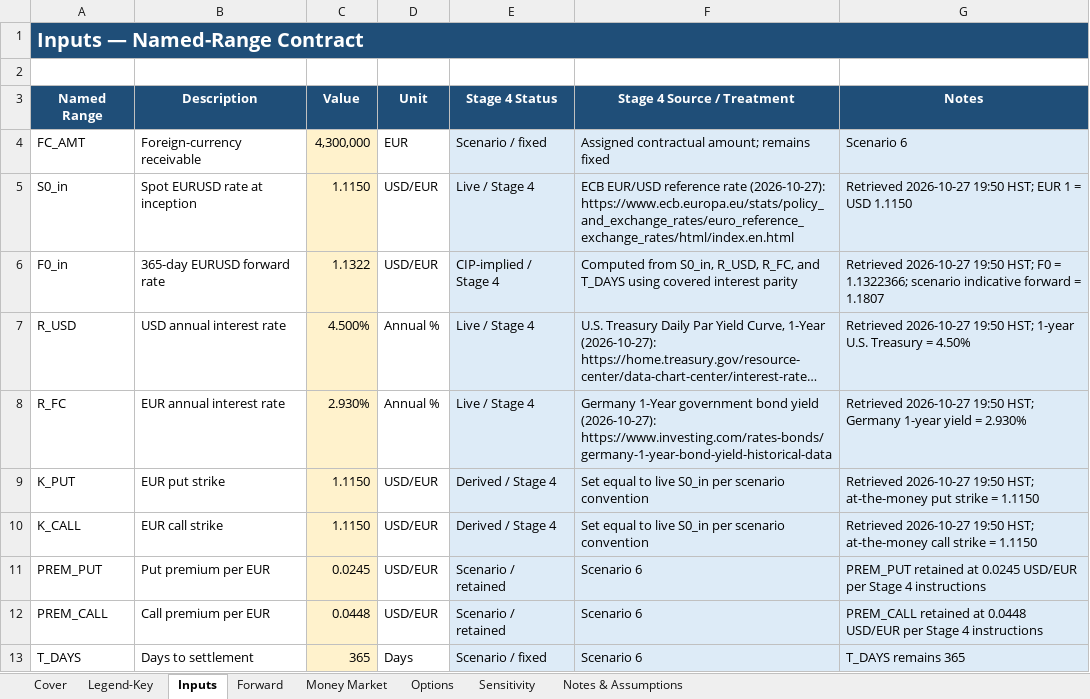
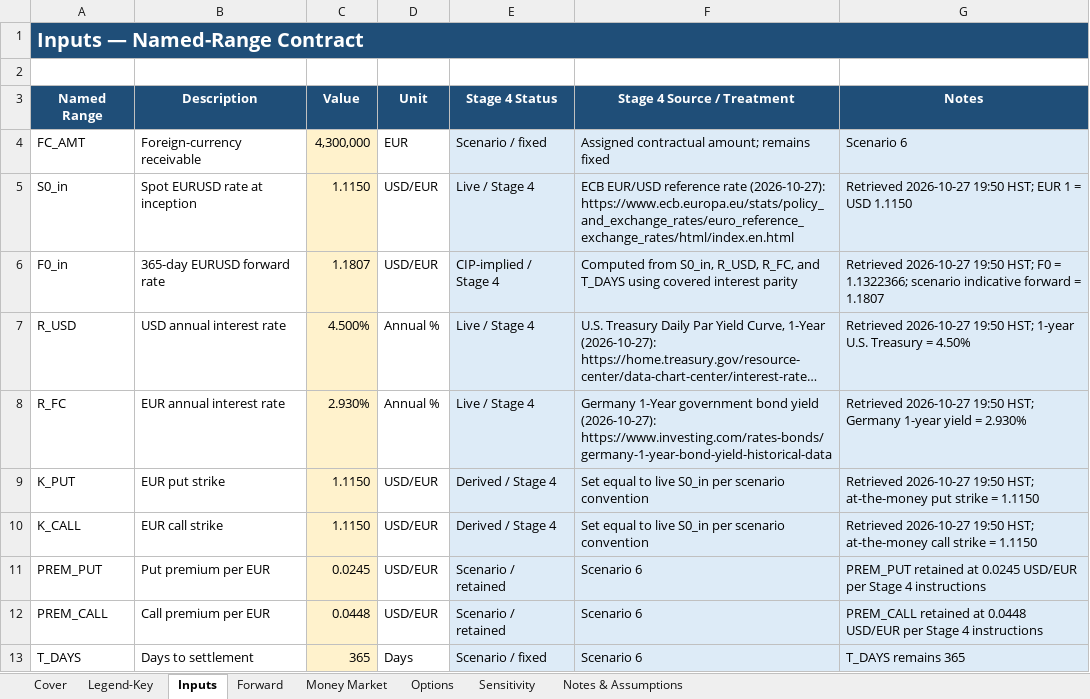
Before and after one commit to EricSun5/Eric-Sun, an Excel workbook: capabilities/fx-hedging/model.xlsx, sheet Inputs, drawn as a sheet; long unchanged cells end in …; values as stored, in another font and other column widths than the file's, no borders; the diff names each change by its address in the sheet, - before the commit and + after, or states it on an @@ line.

```diff
--- a/capabilities/fx-hedging/model.xlsx (sheet Inputs)
+++ b/capabilities/fx-hedging/model.xlsx (sheet Inputs)
-C6 (Value): 1.1322
+C6 (Value): 1.1807
```
Also changed, not shown: sheet Sensitivity, sheet Money Market, sheet Notes & Assumptions, sheet Forward, charts or pictures.
